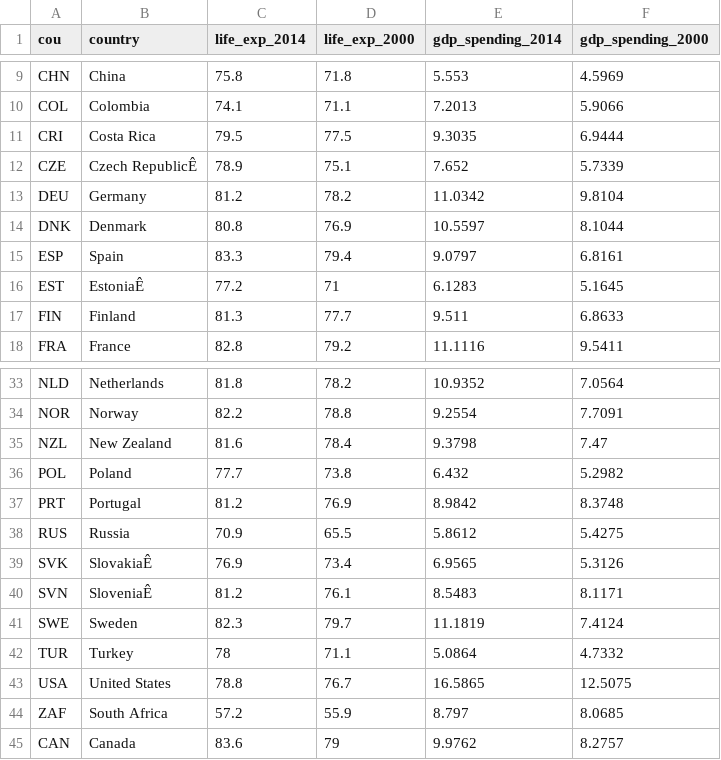
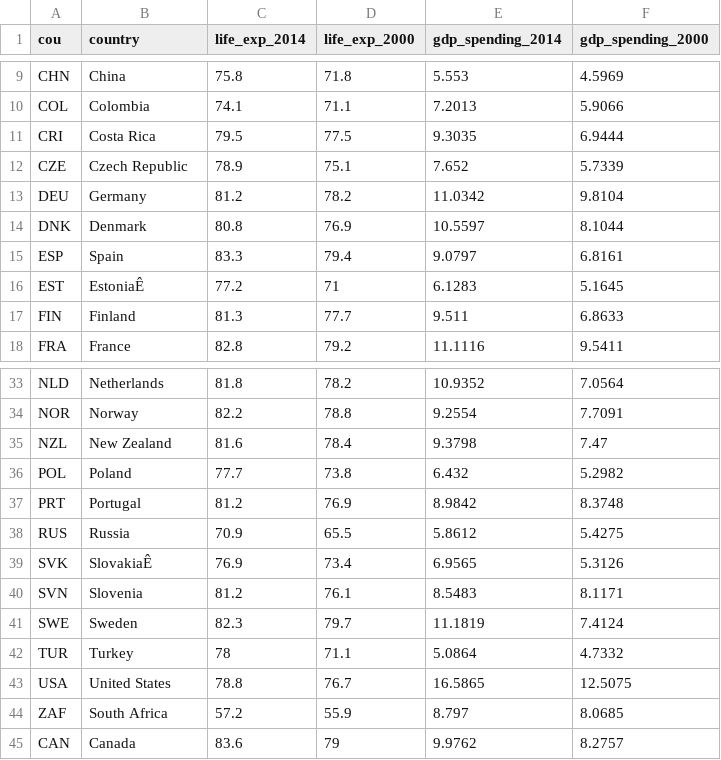
Before and after one commit to DallasMorningNews/nicar-d3-2017, a CSV file: basic/data/oecd_health_data.csv, drawn as a sheet; only a part is shown, gaps mark what is left out.

```diff
--- a/basic/data/oecd_health_data.csv
+++ b/basic/data/oecd_health_data.csv
@@ -11,3 +11,3 @@ COL,Colombia,74.1,71.1,7.2013,5.9066
 CRI,Costa Rica,79.5,77.5,9.3035,6.9444
-CZE,Czech RepublicÊ,78.9,75.1,7.652,5.7339
+CZE,Czech Republic,78.9,75.1,7.652,5.7339
 DEU,Germany,81.2,78.2,11.0342,9.8104
@@ -39,3 +39,3 @@ RUS,Russia,70.9,65.5,5.8612,5.4275
 SVK,SlovakiaÊ,76.9,73.4,6.9565,5.3126
-SVN,SloveniaÊ,81.2,76.1,8.5483,8.1171
+SVN,Slovenia,81.2,76.1,8.5483,8.1171
 SWE,Sweden,82.3,79.7,11.1819,7.4124
```
Also changed, not shown: 5 other files.
